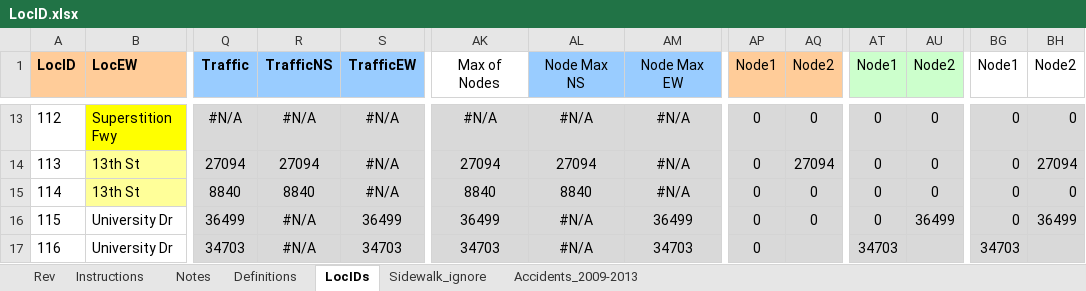
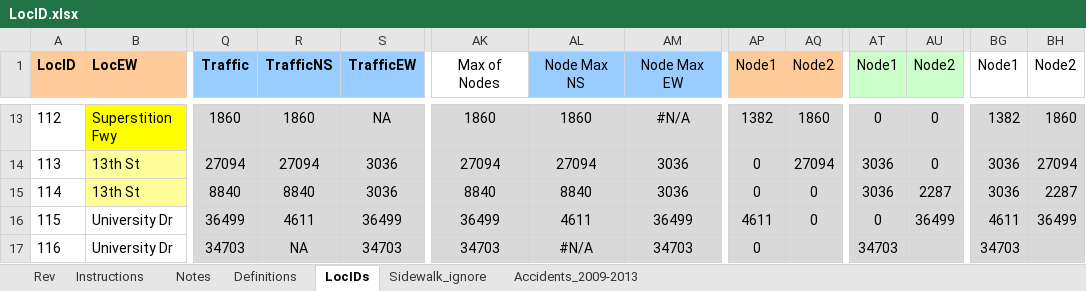
Before and after one commit to biketempe/DataAnalysis, an Excel workbook: dataproc/Excel/LocID.xlsx, sheet LocIDs, drawn as a sheet; only a part is shown, gaps mark what is left out; values as stored, in another font and other column widths than the file's, no borders; the diff covers the shown part only; the diff names each change by its address in the sheet, - before the commit and + after, or states it on an @@ line.

```diff
--- a/dataproc/Excel/LocID.xlsx (sheet LocIDs)
+++ b/dataproc/Excel/LocID.xlsx (sheet LocIDs)
-Q13 (Traffic): #N/A
+Q13 (Traffic): 1860
-R13 (TrafficNS): #N/A
+R13 (TrafficNS): 1860
-S13 (TrafficEW): #N/A
+S13 (TrafficEW): NA
-AK13 (Max of Nodes): #N/A
+AK13 (Max of Nodes): 1860
-AL13 (Node Max NS): #N/A
+AL13 (Node Max NS): 1860
-AP13 (Node1): 0
+AP13 (Node1): 1382
-AQ13 (Node2): 0
+AQ13 (Node2): 1860
-BG13 (Node1): 0
+BG13 (Node1): 1382
-BH13 (Node2): 0
+BH13 (Node2): 1860
-S14:S15 (TrafficEW): #N/A
+S14:S15 (TrafficEW): 3036
-AM14:AM15 (Node Max EW): #N/A
+AM14:AM15 (Node Max EW): 3036
-AT14:AT15 (Node1): 0
+AT14:AT15 (Node1): 3036
-BG14:BG15 (Node1): 0
+BG14:BG15 (Node1): 3036
-AU15 (Node2): 0
+AU15 (Node2): 2287
-BH15 (Node2): 0
+BH15 (Node2): 2287
-R16 (TrafficNS): #N/A
+R16 (TrafficNS): 4611
-AL16 (Node Max NS): #N/A
+AL16 (Node Max NS): 4611
-AP16 (Node1): 0
+AP16 (Node1): 4611
-BG16 (Node1): 0
+BG16 (Node1): 4611
-R17 (TrafficNS): #N/A
+R17 (TrafficNS): NA
```
Also changed, not shown: 520 edited cells elsewhere in this sheet, sheet Rev, formulas that keep their value, 3 other files.
